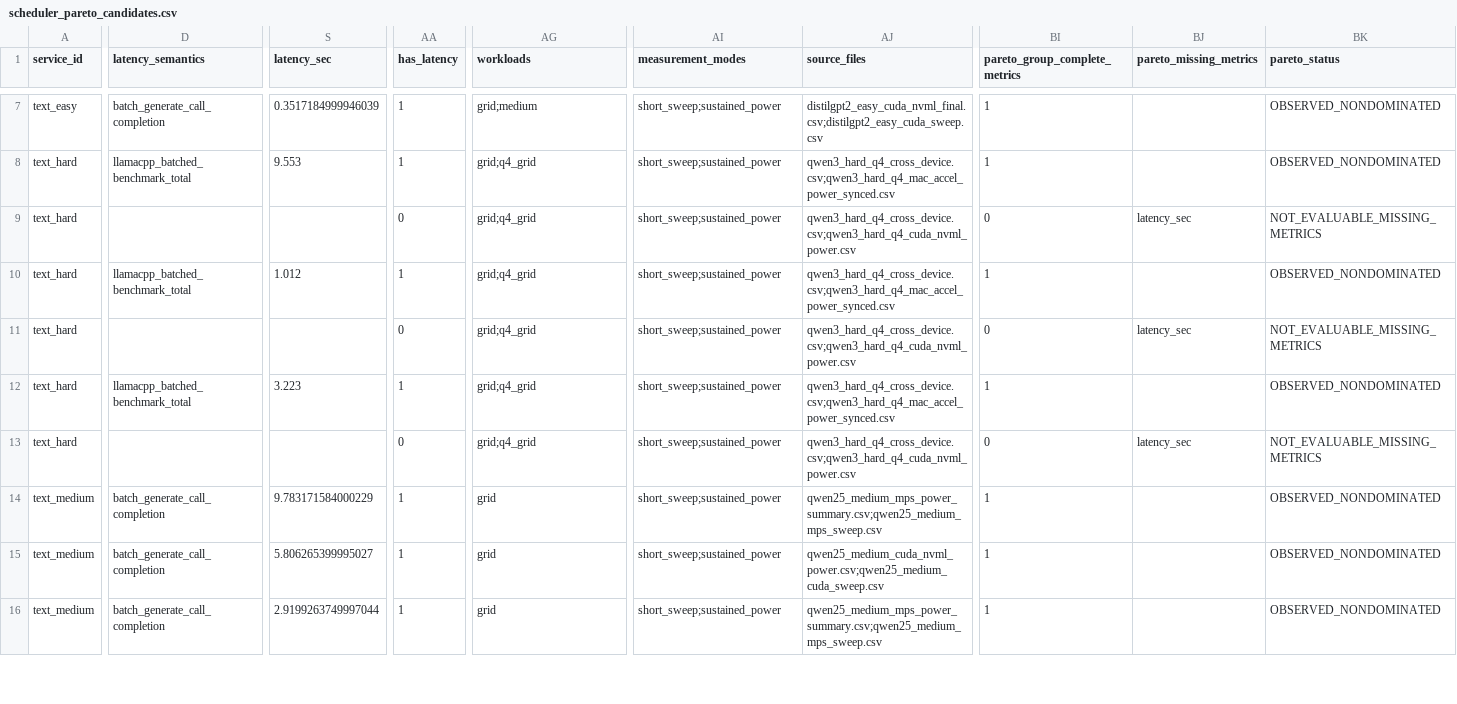
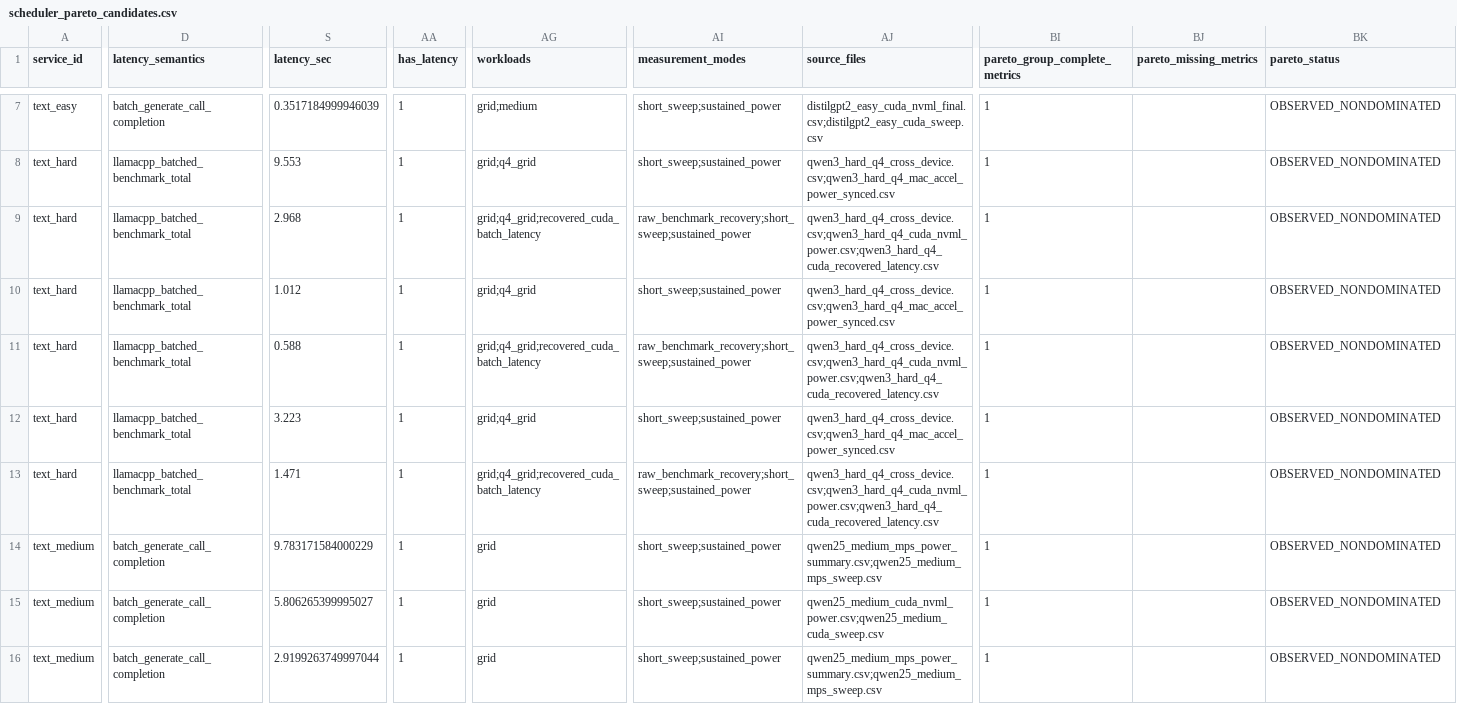
Before and after one commit to theOguz16/fed-edge-moe, a CSV file: results/scheduler_pareto_candidates.csv, drawn as a sheet; only a part is shown, gaps mark what is left out; the diff names each change by its address in the sheet, - before the commit and + after, or states it on an @@ line.

```diff
--- a/results/scheduler_pareto_candidates.csv
+++ b/results/scheduler_pareto_candidates.csv
-D9 (latency_semantics): (empty)
+D9 (latency_semantics): llamacpp_batched_benchmark_total
-S9 (latency_sec): (empty)
+S9 (latency_sec): 2.968
-AA9 (has_latency): 0
+AA9 (has_latency): 1
-AG9 (workloads): grid;q4_grid
+AG9 (workloads): grid;q4_grid;recovered_cuda_batch_latency
-AI9 (measurement_modes): short_sweep;sustained_power
+AI9 (measurement_modes): raw_benchmark_recovery;short_sweep;sustained_power
-AJ9 (source_files): qwen3_hard_q4_cross_device.csv;qwen3_hard_q4_cuda_nvml_power.csv
+AJ9 (source_files): qwen3_hard_q4_cross_device.csv;qwen3_hard_q4_cuda_nvml_power.csv;qwen3_hard_q4_cuda_recovered_latency.csv
-BI9 (pareto_group_complete_metrics): 0
+BI9 (pareto_group_complete_metrics): 1
-BJ9 (pareto_missing_metrics): latency_sec
+BJ9 (pareto_missing_metrics): (empty)
-BK9 (pareto_status): NOT_EVALUABLE_MISSING_METRICS
+BK9 (pareto_status): OBSERVED_NONDOMINATED
-D11 (latency_semantics): (empty)
+D11 (latency_semantics): llamacpp_batched_benchmark_total
-S11 (latency_sec): (empty)
+S11 (latency_sec): 0.588
-AA11 (has_latency): 0
+AA11 (has_latency): 1
-AG11 (workloads): grid;q4_grid
+AG11 (workloads): grid;q4_grid;recovered_cuda_batch_latency
-AI11 (measurement_modes): short_sweep;sustained_power
+AI11 (measurement_modes): raw_benchmark_recovery;short_sweep;sustained_power
-AJ11 (source_files): qwen3_hard_q4_cross_device.csv;qwen3_hard_q4_cuda_nvml_power.csv
+AJ11 (source_files): qwen3_hard_q4_cross_device.csv;qwen3_hard_q4_cuda_nvml_power.csv;qwen3_hard_q4_cuda_recovered_latency.csv
-BI11 (pareto_group_complete_metrics): 0
+BI11 (pareto_group_complete_metrics): 1
-BJ11 (pareto_missing_metrics): latency_sec
+BJ11 (pareto_missing_metrics): (empty)
-BK11 (pareto_status): NOT_EVALUABLE_MISSING_METRICS
+BK11 (pareto_status): OBSERVED_NONDOMINATED
-D13 (latency_semantics): (empty)
+D13 (latency_semantics): llamacpp_batched_benchmark_total
-S13 (latency_sec): (empty)
+S13 (latency_sec): 1.471
-AA13 (has_latency): 0
+AA13 (has_latency): 1
-AG13 (workloads): grid;q4_grid
+AG13 (workloads): grid;q4_grid;recovered_cuda_batch_latency
-AI13 (measurement_modes): short_sweep;sustained_power
+AI13 (measurement_modes): raw_benchmark_recovery;short_sweep;sustained_power
-AJ13 (source_files): qwen3_hard_q4_cross_device.csv;qwen3_hard_q4_cuda_nvml_power.csv
+AJ13 (source_files): qwen3_hard_q4_cross_device.csv;qwen3_hard_q4_cuda_nvml_power.csv;qwen3_hard_q4_cuda_recovered_latency.csv
-BI13 (pareto_group_complete_metrics): 0
+BI13 (pareto_group_complete_metrics): 1
-BJ13 (pareto_missing_metrics): latency_sec
+BJ13 (pareto_missing_metrics): (empty)
-BK13 (pareto_status): NOT_EVALUABLE_MISSING_METRICS
+BK13 (pareto_status): OBSERVED_NONDOMINATED
```
Also changed, not shown: results/scheduler_candidate_registry.csv, results/scheduler_pareto_group_summary.csv, 14 other files.
